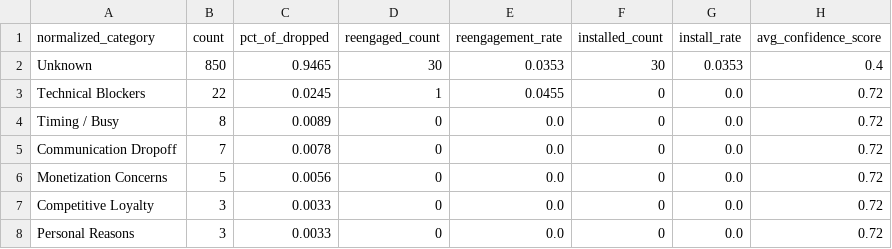
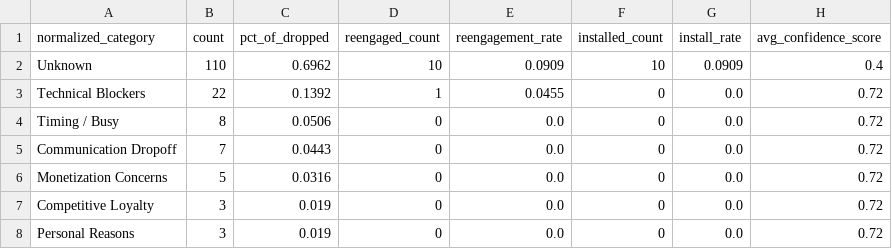
Before and after one commit to asmith-cmyk/dropped-onboards-analysis, a CSV file: outputs/cancellation_reason_analysis.csv, drawn as a sheet.

```diff
--- a/outputs/cancellation_reason_analysis.csv
+++ b/outputs/cancellation_reason_analysis.csv
@@ -1,8 +1,8 @@
 normalized_category,count,pct_of_dropped,reengaged_count,reengagement_rate,installed_count,install_rate,avg_confidence_score
-Unknown,850,0.9465,30,0.0353,30,0.0353,0.4
-Technical Blockers,22,0.0245,1,0.0455,0,0.0,0.72
-Timing / Busy,8,0.0089,0,0.0,0,0.0,0.72
-Communication Dropoff,7,0.0078,0,0.0,0,0.0,0.72
-Monetization Concerns,5,0.0056,0,0.0,0,0.0,0.72
-Competitive Loyalty,3,0.0033,0,0.0,0,0.0,0.72
-Personal Reasons,3,0.0033,0,0.0,0,0.0,0.72
+Unknown,110,0.6962,10,0.0909,10,0.0909,0.4
+Technical Blockers,22,0.1392,1,0.0455,0,0.0,0.72
+Timing / Busy,8,0.0506,0,0.0,0,0.0,0.72
+Communication Dropoff,7,0.0443,0,0.0,0,0.0,0.72
+Monetization Concerns,5,0.0316,0,0.0,0,0.0,0.72
+Competitive Loyalty,3,0.019,0,0.0,0,0.0,0.72
+Personal Reasons,3,0.019,0,0.0,0,0.0,0.72
```
Also changed, not shown: outputs/cadence_analysis.csv, outputs/cohort_analysis.csv, 12 other files.
